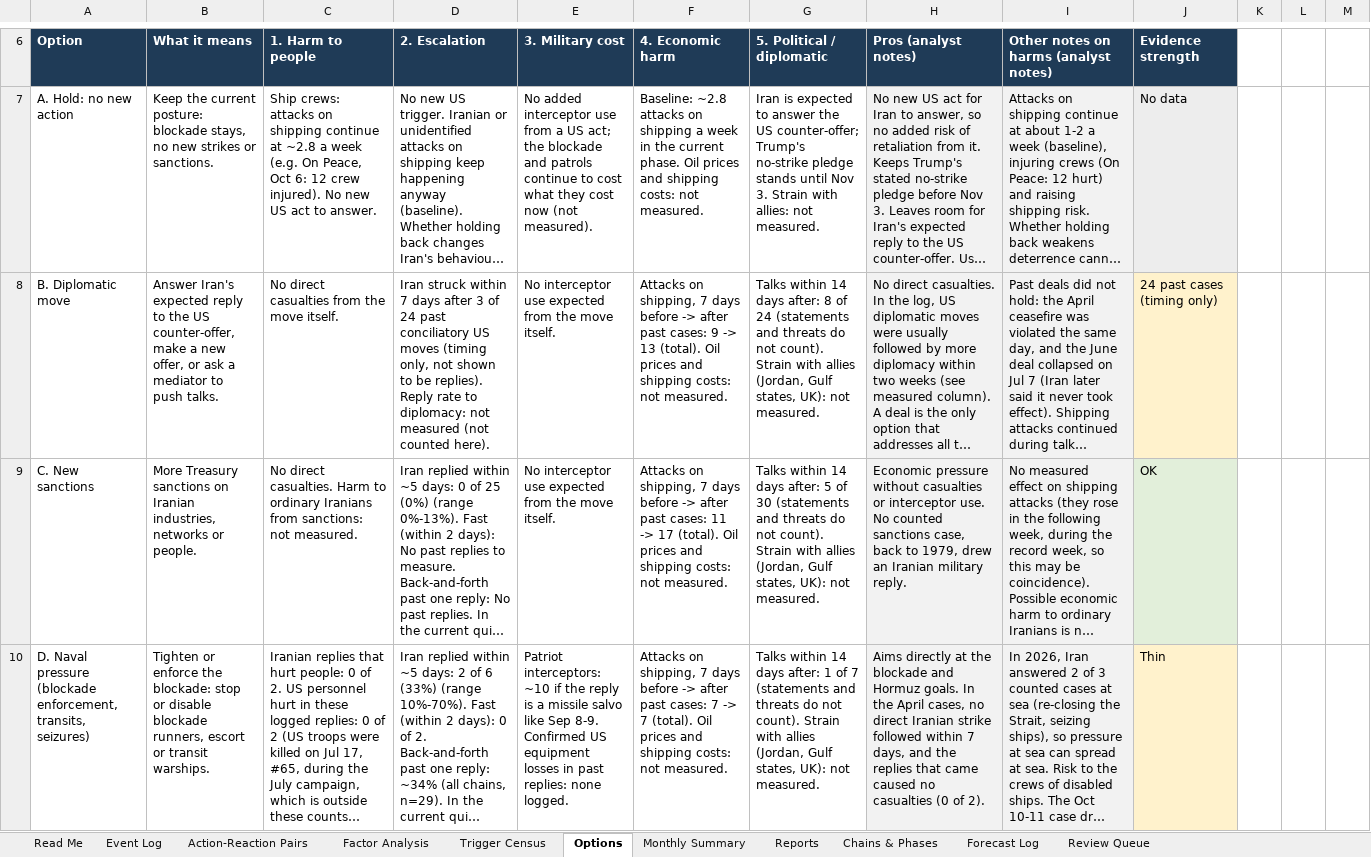
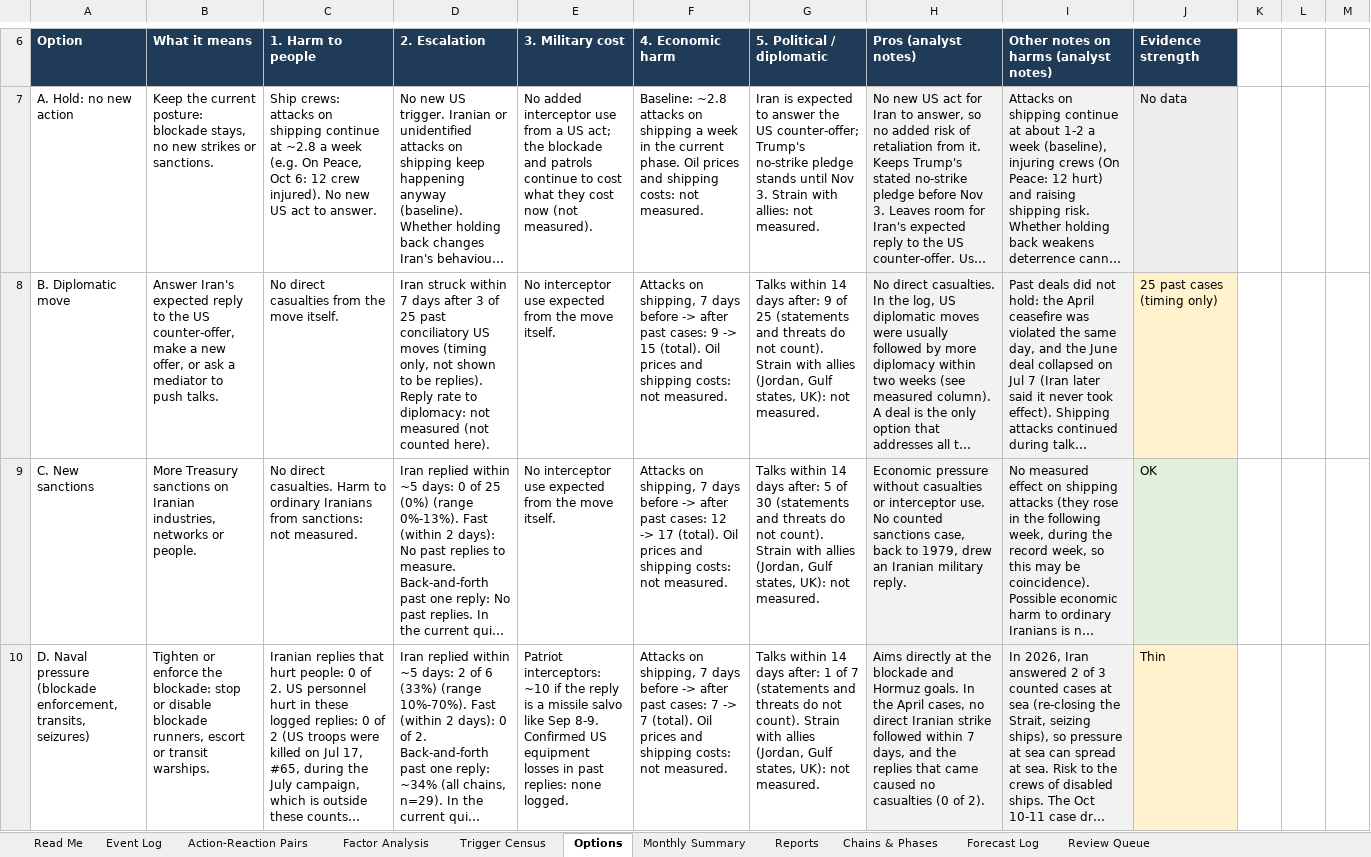
Before and after one commit to siddraw/NAPOR-Options-Explorer, an Excel workbook: napor/NAPOR_iran_war.xlsx, sheet Options, drawn as a sheet; only a part is shown, gaps mark what is left out; long unchanged cells end in …; values as stored, in another font and other column widths than the file's, no borders; the diff covers the shown part only; the diff names each change by its address in the sheet, - before the commit and + after, or states it on an @@ line.

```diff
--- a/napor/NAPOR_iran_war.xlsx (sheet Options)
+++ b/napor/NAPOR_iran_war.xlsx (sheet Options)
-D8: …3 of 24 past conciliatory…
+D8: …3 of 25 past conciliatory…
-F8: …9 -> 13 (total). Oil…
+F8: …9 -> 15 (total). Oil…
-G8: …days after: 8 of 24 (statements and…
+G8: …days after: 9 of 25 (statements and…
-J8: 24 past cases (timing only)
+J8: 25 past cases (timing only)
-F9: …past cases: 11 -> 17…
+F9: …past cases: 12 -> 17…
```
Also changed, not shown: 5 edited cells elsewhere in this sheet, sheet Reports, sheet Event Log, sheet Factor Analysis, sheet Action-Reaction Pairs, sheet Chains & Phases, sheet Read Me, 1 more sheet, formulas that keep their value, 17 other files.
